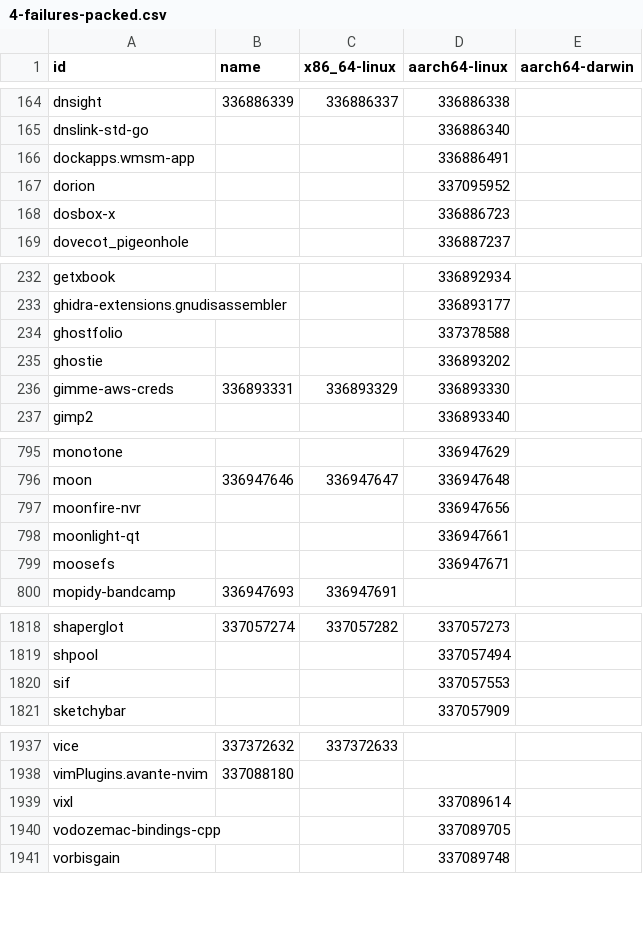
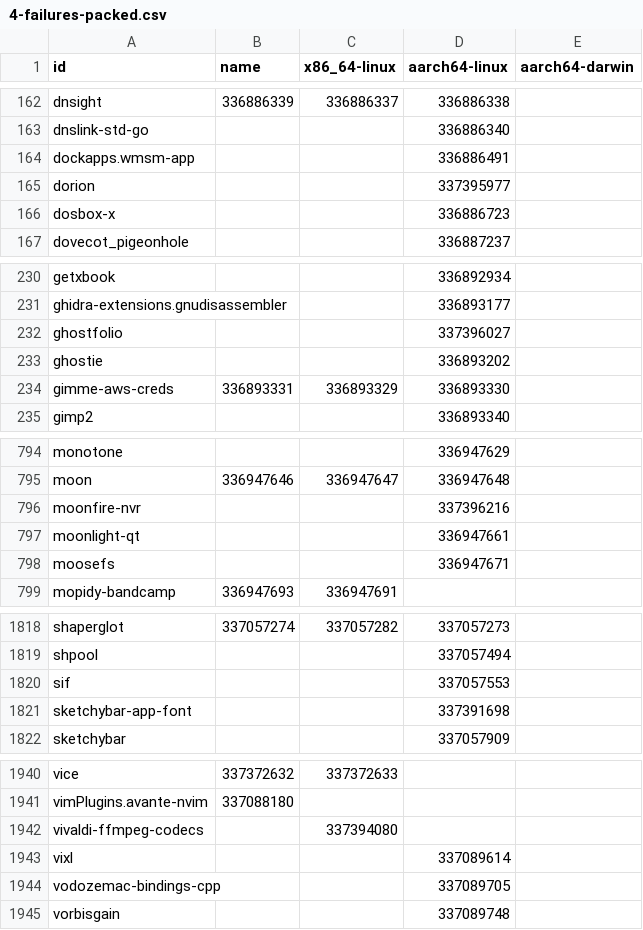
Before and after one commit to dtomvan/nixpkgs-failure-notify, a CSV file: results/trunk/4-failures-packed.csv, drawn as a sheet; only a part is shown, gaps mark what is left out; the diff covers the shown part only.

```diff
--- a/results/trunk/4-failures-packed.csv
+++ b/results/trunk/4-failures-packed.csv
@@ -166,3 +164,3 @@ dnslink-std-go,,,336886340
 dockapps.wmsm-app,,,336886491
-dorion,,,337095952
+dorion,,,337395977
 dosbox-x,,,336886723
@@ -233,3 +231,3 @@ getxbook,,,336892934
 ghidra-extensions.gnudisassembler,,,336893177
-ghostfolio,,,337378588
+ghostfolio,,,337396027
 ghostie,,,336893202
@@ -796,3 +795,3 @@ monotone,,,336947629
 moon,336947646,336947647,336947648
-moonfire-nvr,,,336947656
+moonfire-nvr,,,337396216
 moonlight-qt,,,336947661
@@ -1820,2 +1820,3 @@ shpool,,,337057494
 sif,,,337057553
+sketchybar-app-font,,,337391698
 sketchybar,,,337057909
@@ -1938,2 +1941,3 @@ vice,337372632,337372633,
 vimPlugins.avante-nvim,337088180,,
+vivaldi-ffmpeg-codecs,,337394080,
 vixl,,,337089614
```
Also changed, not shown: 5 added rows, 3 removed rows and 15 edited cells elsewhere in this file, 2 other files.
